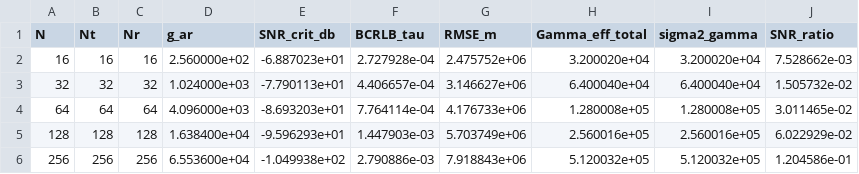
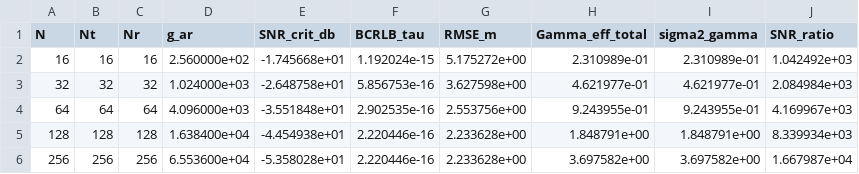
Before and after one commit to DQY-haofan/THz-ISL-ISAC-MIMO, a CSV file: results/mimo_scaling_data.csv, drawn as a sheet.

```diff
--- a/results/mimo_scaling_data.csv
+++ b/results/mimo_scaling_data.csv
@@ -1,6 +1,6 @@
 N,Nt,Nr,g_ar,SNR_crit_db,BCRLB_tau,RMSE_m,Gamma_eff_total,sigma2_gamma,SNR_ratio
-16,16,16,2.560000e+02,-6.887023e+01,2.727928e-04,2.475752e+06,3.200020e+04,3.200020e+04,7.528662e-03
-32,32,32,1.024000e+03,-7.790113e+01,4.406657e-04,3.146627e+06,6.400040e+04,6.400040e+04,1.505732e-02
-64,64,64,4.096000e+03,-8.693203e+01,7.764114e-04,4.176733e+06,1.280008e+05,1.280008e+05,3.011465e-02
-128,128,128,1.638400e+04,-9.596293e+01,1.447903e-03,5.703749e+06,2.560016e+05,2.560016e+05,6.022929e-02
-256,256,256,6.553600e+04,-1.049938e+02,2.790886e-03,7.918843e+06,5.120032e+05,5.120032e+05,1.204586e-01
+16,16,16,2.560000e+02,-1.745668e+01,1.192024e-15,5.175272e+00,2.310989e-01,2.310989e-01,1.042492e+03
+32,32,32,1.024000e+03,-2.648758e+01,5.856753e-16,3.627598e+00,4.621977e-01,4.621977e-01,2.084984e+03
+64,64,64,4.096000e+03,-3.551848e+01,2.902535e-16,2.553756e+00,9.243955e-01,9.243955e-01,4.169967e+03
+128,128,128,1.638400e+04,-4.454938e+01,2.220446e-16,2.233628e+00,1.848791e+00,1.848791e+00,8.339934e+03
+256,256,256,6.553600e+04,-5.358028e+01,2.220446e-16,2.233628e+00,3.697582e+00,3.697582e+00,1.667987e+04
```
Also changed, not shown: results/DR08_pareto_results.csv, results/DR08_snr_sweep.csv, 45 other files.
